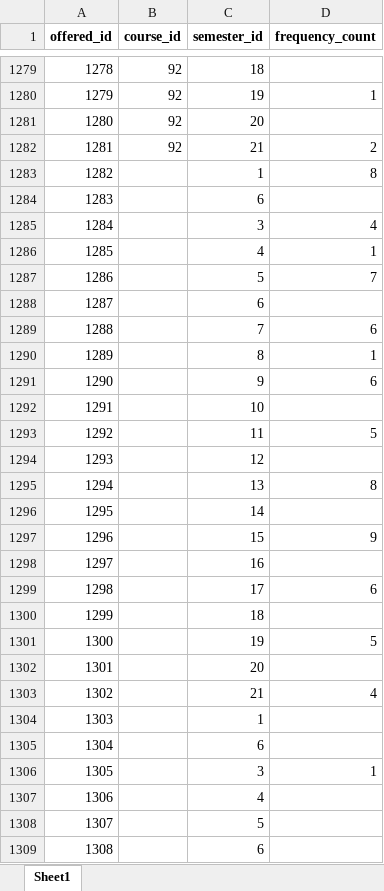
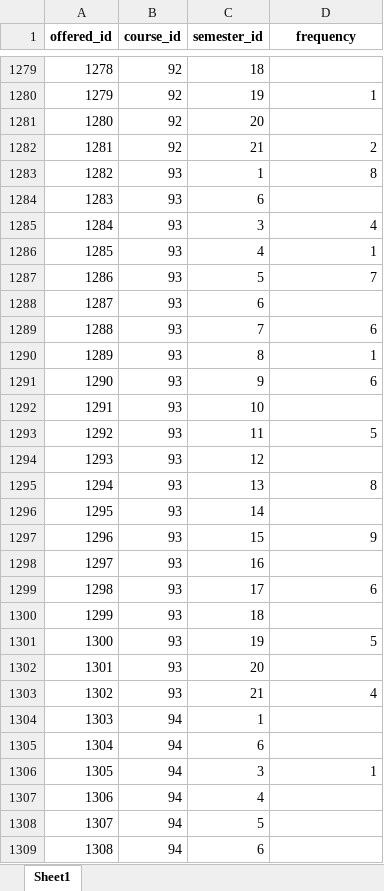
Before and after one commit to zmarg1/CSCoursePlanner, an Excel workbook: data/final_transformed_data.xlsx, sheet Sheet1, drawn as a sheet; only a part is shown, gaps mark what is left out; values as stored, in another font and other column widths than the file's, no borders; the diff covers the shown part only; the diff names each change by its address in the sheet, - before the commit and + after, or states it on an @@ line.

```diff
--- a/data/final_transformed_data.xlsx (sheet Sheet1)
+++ b/data/final_transformed_data.xlsx (sheet Sheet1)
-D1: frequency_count
+D1: frequency
-B1283:B1303 (course_id): (empty)
+B1283:B1303 (course_id): 93
-B1304:B1309 (course_id): (empty)
+B1304:B1309 (course_id): 94
```
Also changed, not shown: 78 edited cells elsewhere in this sheet, data/database_tables.xlsx, 6 other files.
